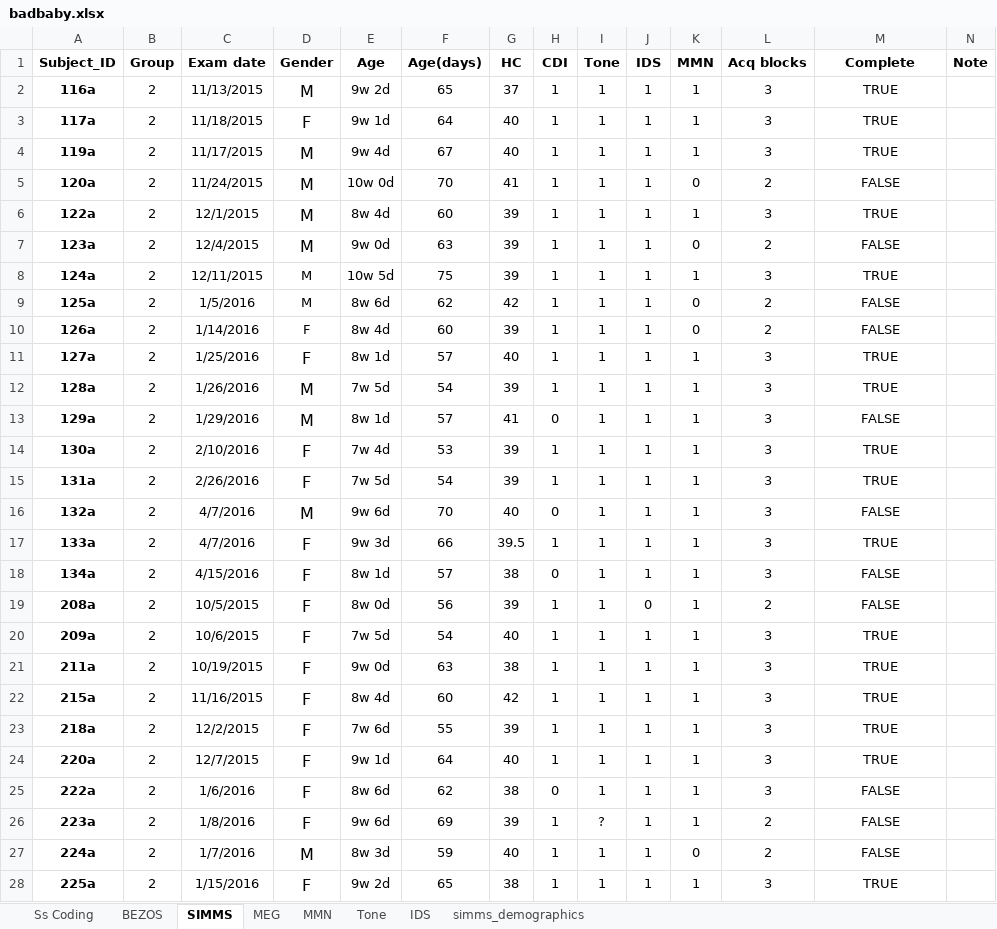
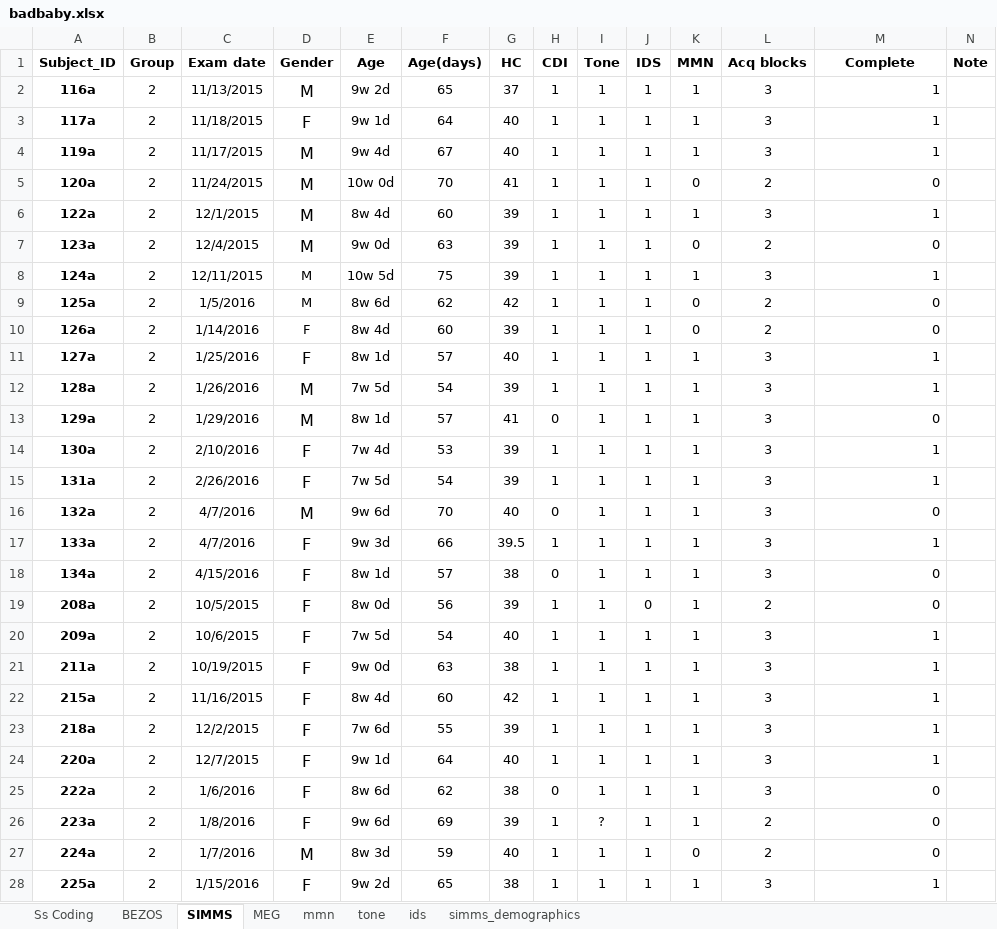
Before and after one commit to pettetmw/badbaby, an Excel workbook: badbaby/static/badbaby.xlsx, sheet SIMMS, drawn as a sheet; only a part is shown; values as stored, in another font and other column widths than the file's, no borders; the diff covers the shown part only; the diff names each change by its address in the sheet, - before the commit and + after, or states it on an @@ line.

Commit message:
Consolidate & Update
Consolidated data reading routines updated spreadsheets.

```diff
--- a/badbaby/static/badbaby.xlsx (sheet SIMMS)
+++ b/badbaby/static/badbaby.xlsx (sheet SIMMS)
-sheet tab: MMN
+sheet tab: mmn
-sheet tab: Tone
+sheet tab: tone
-sheet tab: IDS
+sheet tab: ids
-M2:M4 (Complete): TRUE
+M2:M4 (Complete): 1
-M2:M28 alignment: center
+M2:M28 alignment: right
-M5 (Complete): FALSE
+M5 (Complete): 0
-M6 (Complete): TRUE
+M6 (Complete): 1
-M7 (Complete): FALSE
+M7 (Complete): 0
-M8 (Complete): TRUE
+M8 (Complete): 1
-M9:M10 (Complete): FALSE
+M9:M10 (Complete): 0
-M11:M12 (Complete): TRUE
+M11:M12 (Complete): 1
-M13 (Complete): FALSE
+M13 (Complete): 0
-M14:M15 (Complete): TRUE
+M14:M15 (Complete): 1
-M16 (Complete): FALSE
+M16 (Complete): 0
-M17 (Complete): TRUE
+M17 (Complete): 1
-M18:M19 (Complete): FALSE
+M18:M19 (Complete): 0
-M20:M24 (Complete): TRUE
+M20:M24 (Complete): 1
-M25:M27 (Complete): FALSE
+M25:M27 (Complete): 0
-M28 (Complete): TRUE
+M28 (Complete): 1
```
Also changed, not shown: 65 edited cells and cell formats elsewhere in this sheet, formulas that keep their value, charts or pictures, 3 other files.
